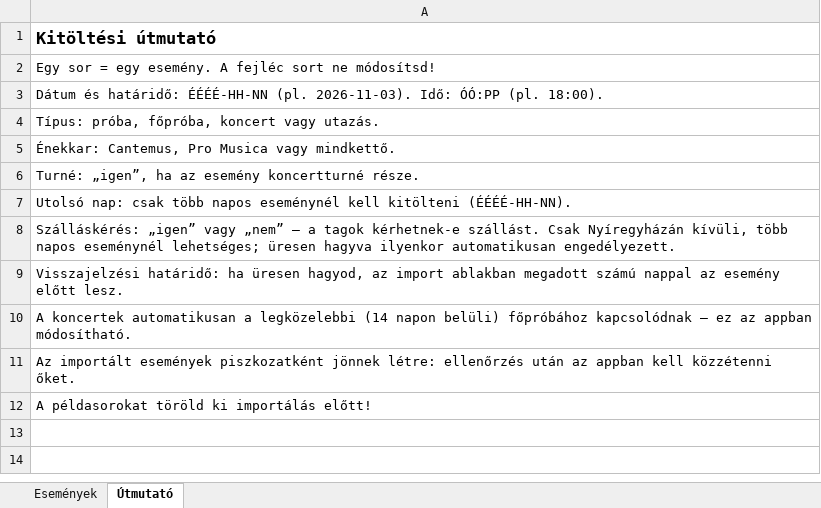
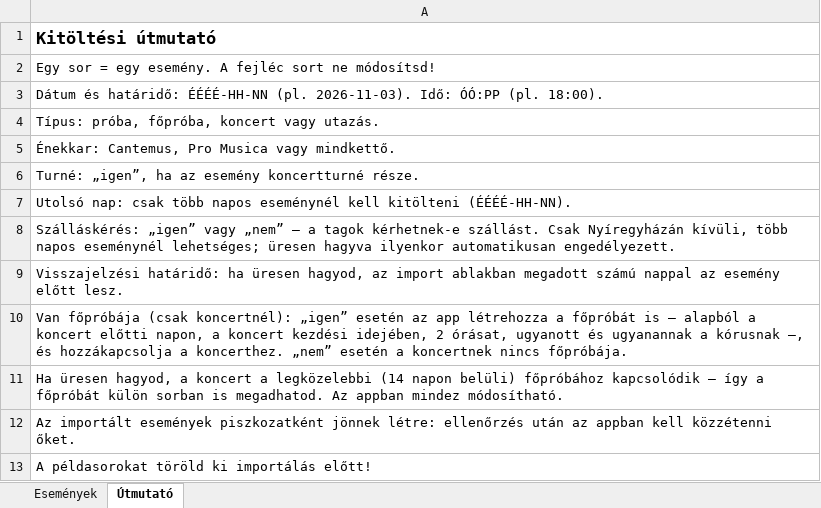
Before and after one commit to canthub/cantapp, an Excel workbook: templates/esemenyek_import_sablon.xlsx, sheet Útmutató, drawn as a sheet; values as stored, in another font and other column widths than the file's, no borders; the diff names each change by its address in the sheet, - before the commit and + after, or states it on an @@ line.

```diff
--- a/templates/esemenyek_import_sablon.xlsx (sheet Útmutató)
+++ b/templates/esemenyek_import_sablon.xlsx (sheet Útmutató)
-A10: A koncertek automatikusan a legközelebbi (14 napon belüli) főpróbához kapcsolódnak – ez az appban módosítható.
+A10: Van főpróbája (csak koncertnél): „igen” esetén az app létrehozza a főpróbát is – alapból a koncert előtti napon, a koncert kezdési idejében, 2 órásat, ugyanott és ugyanannak a kórusnak –, és hozzákapcsolja a koncerthez. „nem” esetén a koncertnek nincs főpróbája.
+row 11: Ha üresen hagyod, a koncert a legközelebbi (14 napon belüli) főpróbához kapcsolódik – így a főpróbát külön sorban is megadhatod. Az appban mindez módosítható.
```
Also changed, not shown: sheet Események, 6 other files.
